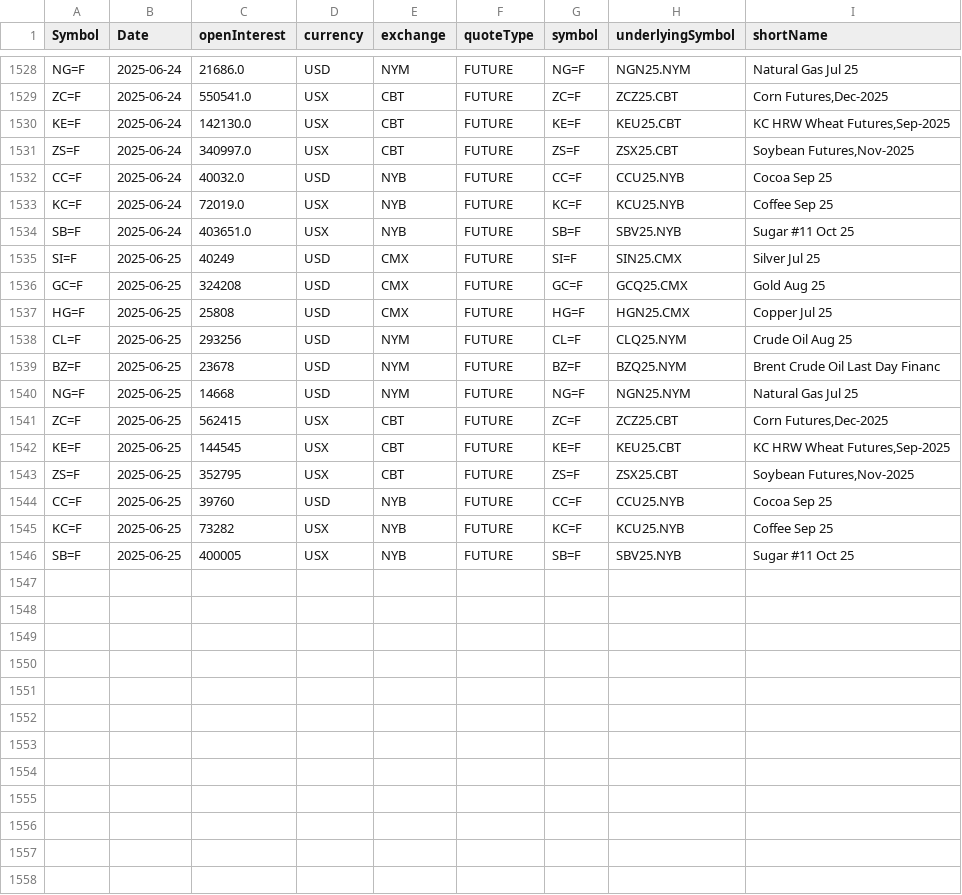
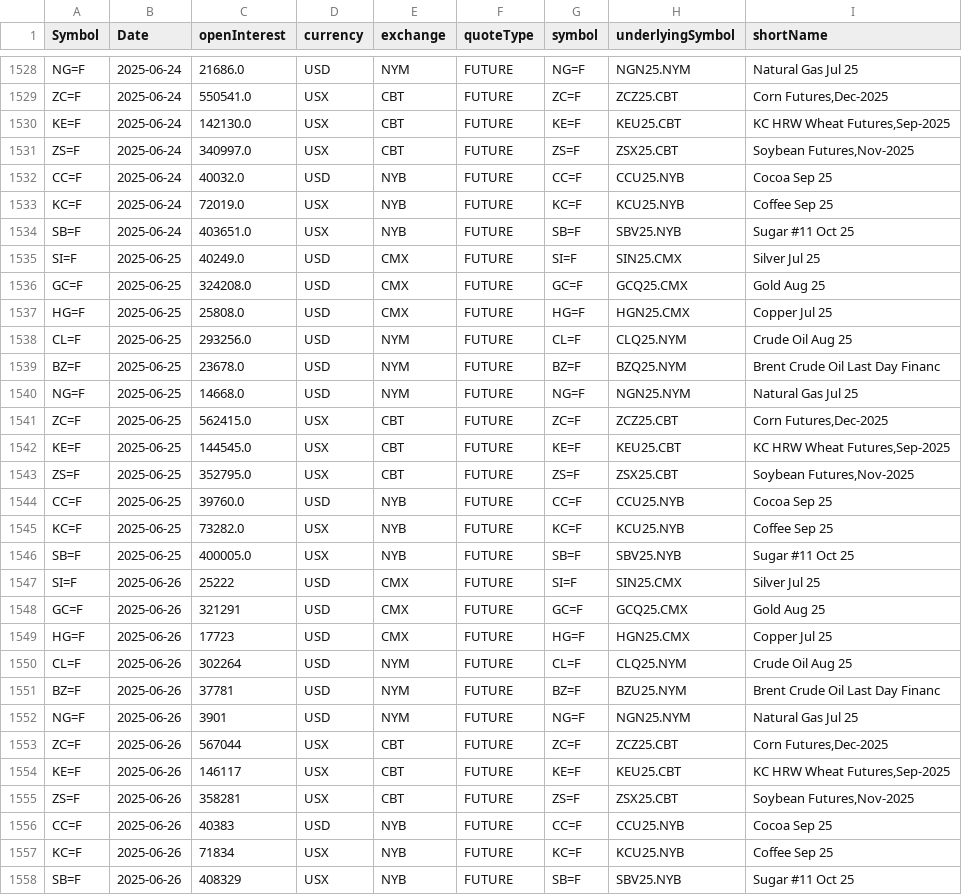
Before and after one commit to antoiovi/Trading, a CSV file: csv/oicommodities.csv, drawn as a sheet; only a part is shown, gaps mark what is left out.

```diff
--- a/csv/oicommodities.csv
+++ b/csv/oicommodities.csv
@@ -1534,13 +1534,25 @@ KC=F,2025-06-24,72019.0,USX,NYB,FUTURE,KC=F,KCU25.NYB,Coffee Sep 25
 SB=F,2025-06-24,403651.0,USX,NYB,FUTURE,SB=F,SBV25.NYB,Sugar #11 Oct 25
-SI=F,2025-06-25,40249,USD,CMX,FUTURE,SI=F,SIN25.CMX,Silver Jul 25
-GC=F,2025-06-25,324208,USD,CMX,FUTURE,GC=F,GCQ25.CMX,Gold Aug 25
-HG=F,2025-06-25,25808,USD,CMX,FUTURE,HG=F,HGN25.CMX,Copper Jul 25
-CL=F,2025-06-25,293256,USD,NYM,FUTURE,CL=F,CLQ25.NYM,Crude Oil Aug 25
-BZ=F,2025-06-25,23678,USD,NYM,FUTURE,BZ=F,BZQ25.NYM,Brent Crude Oil Last Day Financ
-NG=F,2025-06-25,14668,USD,NYM,FUTURE,NG=F,NGN25.NYM,Natural Gas Jul 25
-ZC=F,2025-06-25,562415,USX,CBT,FUTURE,ZC=F,ZCZ25.CBT,"Corn Futures,Dec-2025"
-KE=F,2025-06-25,144545,USX,CBT,FUTURE,KE=F,KEU25.CBT,"KC HRW Wheat Futures,Sep-2025"
-ZS=F,2025-06-25,352795,USX,CBT,FUTURE,ZS=F,ZSX25.CBT,"Soybean Futures,Nov-2025"
-CC=F,2025-06-25,39760,USD,NYB,FUTURE,CC=F,CCU25.NYB,Cocoa Sep 25
-KC=F,2025-06-25,73282,USX,NYB,FUTURE,KC=F,KCU25.NYB,Coffee Sep 25
-SB=F,2025-06-25,400005,USX,NYB,FUTURE,SB=F,SBV25.NYB,Sugar #11 Oct 25
+SI=F,2025-06-25,40249.0,USD,CMX,FUTURE,SI=F,SIN25.CMX,Silver Jul 25
+GC=F,2025-06-25,324208.0,USD,CMX,FUTURE,GC=F,GCQ25.CMX,Gold Aug 25
+HG=F,2025-06-25,25808.0,USD,CMX,FUTURE,HG=F,HGN25.CMX,Copper Jul 25
+CL=F,2025-06-25,293256.0,USD,NYM,FUTURE,CL=F,CLQ25.NYM,Crude Oil Aug 25
+BZ=F,2025-06-25,23678.0,USD,NYM,FUTURE,BZ=F,BZQ25.NYM,Brent Crude Oil Last Day Financ
+NG=F,2025-06-25,14668.0,USD,NYM,FUTURE,NG=F,NGN25.NYM,Natural Gas Jul 25
+ZC=F,2025-06-25,562415.0,USX,CBT,FUTURE,ZC=F,ZCZ25.CBT,"Corn Futures,Dec-2025"
+KE=F,2025-06-25,144545.0,USX,CBT,FUTURE,KE=F,KEU25.CBT,"KC HRW Wheat Futures,Sep-2025"
+ZS=F,2025-06-25,352795.0,USX,CBT,FUTURE,ZS=F,ZSX25.CBT,"Soybean Futures,Nov-2025"
+CC=F,2025-06-25,39760.0,USD,NYB,FUTURE,CC=F,CCU25.NYB,Cocoa Sep 25
+KC=F,2025-06-25,73282.0,USX,NYB,FUTURE,KC=F,KCU25.NYB,Coffee Sep 25
+SB=F,2025-06-25,400005.0,USX,NYB,FUTURE,SB=F,SBV25.NYB,Sugar #11 Oct 25
+SI=F,2025-06-26,25222,USD,CMX,FUTURE,SI=F,SIN25.CMX,Silver Jul 25
+GC=F,2025-06-26,321291,USD,CMX,FUTURE,GC=F,GCQ25.CMX,Gold Aug 25
+HG=F,2025-06-26,17723,USD,CMX,FUTURE,HG=F,HGN25.CMX,Copper Jul 25
+CL=F,2025-06-26,302264,USD,NYM,FUTURE,CL=F,CLQ25.NYM,Crude Oil Aug 25
+BZ=F,2025-06-26,37781,USD,NYM,FUTURE,BZ=F,BZU25.NYM,Brent Crude Oil Last Day Financ
+NG=F,2025-06-26,3901,USD,NYM,FUTURE,NG=F,NGN25.NYM,Natural Gas Jul 25
+ZC=F,2025-06-26,567044,USX,CBT,FUTURE,ZC=F,ZCZ25.CBT,"Corn Futures,Dec-2025"
+KE=F,2025-06-26,146117,USX,CBT,FUTURE,KE=F,KEU25.CBT,"KC HRW Wheat Futures,Sep-2025"
+ZS=F,2025-06-26,358281,USX,CBT,FUTURE,ZS=F,ZSX25.CBT,"Soybean Futures,Nov-2025"
+CC=F,2025-06-26,40383,USD,NYB,FUTURE,CC=F,CCU25.NYB,Cocoa Sep 25
+KC=F,2025-06-26,71834,USX,NYB,FUTURE,KC=F,KCU25.NYB,Coffee Sep 25
+SB=F,2025-06-26,408329,USX,NYB,FUTURE,SB=F,SBV25.NYB,Sugar #11 Oct 25
```
